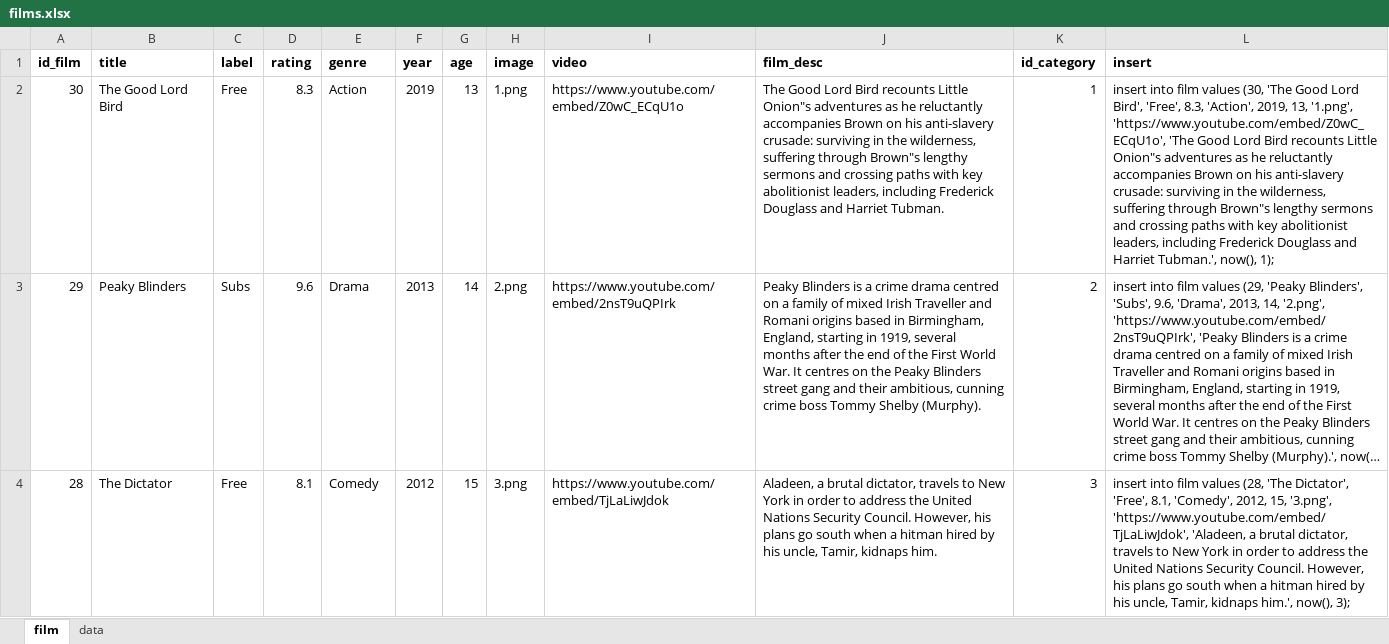
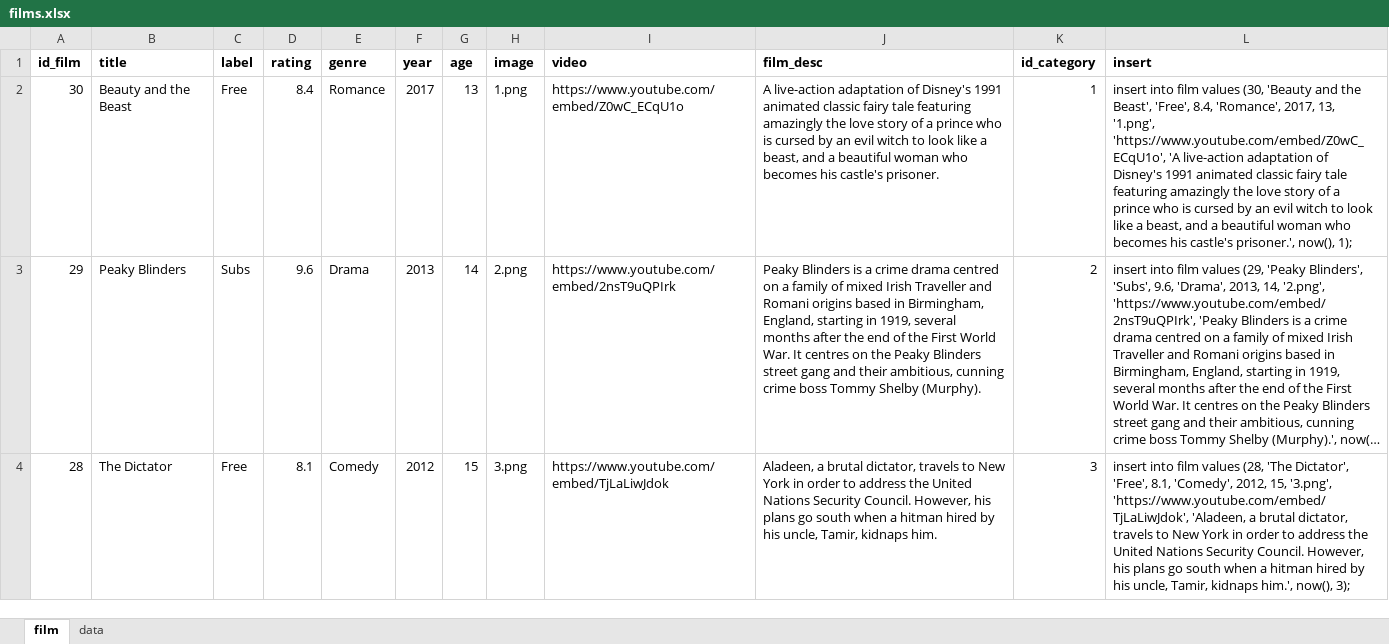
Before and after one commit to alfankevin/web-project-akhir, an Excel workbook: database/films.xlsx, sheet film, drawn as a sheet; only a part is shown; long unchanged cells end in …; values as stored, in another font and other column widths than the file's, no borders; the diff covers the shown part only; the diff names each change by its address in the sheet, - before the commit and + after, or states it on an @@ line.

```diff
--- a/database/films.xlsx (sheet film)
+++ b/database/films.xlsx (sheet film)
-B2 (title): The Good Lord Bird
+B2 (title): Beauty and the Beast
-D2 (rating): 8.3
+D2 (rating): 8.4
-E2 (genre): Action
+E2 (genre): Romance
-F2 (year): 2019
+F2 (year): 2017
-J2 (film_desc): The Good Lord Bird recounts Little Onion"s adventures as he reluctantly accompanies Brown on his anti-slavery crusade: surviving in the wilderness, suffering through Brown"s lengthy sermons and crossing paths with key abolitionist leaders, including Frederick Douglass and Harriet Tubman.
+J2 (film_desc): A live-action adaptation of Disney's 1991 animated classic fairy tale featuring amazingly the love story of a prince who is cursed by an evil witch to look like a beast, and a beautiful woman who becomes his castle's prisoner.
-L2 (insert): …values (30, 'The Good Lord Bird', 'Free', 8.3, 'Action', 2019, 13, '1.png', 'https://www.youtube.com/embed/Z0wC_ECqU1o', 'The Good Lord Bird recounts Little Onion"s adventures as he reluctantly accompanies Brown on his anti-slavery crusade: surviving in the wilderness, suffering through Brown"s lengthy sermons and crossing paths with key abolitionist leaders, including Frederick Douglass and Harriet Tubman.', now(), 1);
+L2 (insert): …values (30, 'Beauty and the Beast', 'Free', 8.4, 'Romance', 2017, 13, '1.png', 'https://www.youtube.com/embed/Z0wC_ECqU1o', 'A live-action adaptation of Disney's 1991 animated classic fairy tale featuring amazingly the love story of a prince who is cursed by an evil witch to look like a beast, and a beautiful woman who becomes his castle's prisoner.', now(), 1);
```
Also changed, not shown: 5 edited cells elsewhere in this sheet, 16 other files.
